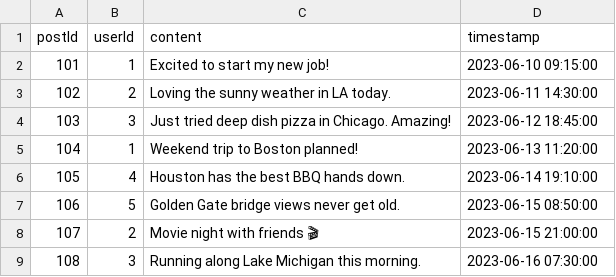
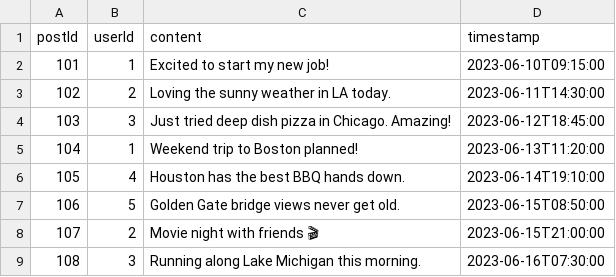
Before and after one commit to shubh731/Graph-dataset, a CSV file: posts_fixed.csv, drawn as a sheet; the diff names each change by its address in the sheet, - before the commit and + after, or states it on an @@ line.

Commit message:
Update posts_fixed.csv

```diff
--- a/posts_fixed.csv
+++ b/posts_fixed.csv
-D2 (timestamp): 2023-06-10 09:15:00
+D2 (timestamp): 2023-06-10T09:15:00
-D3 (timestamp): 2023-06-11 14:30:00
+D3 (timestamp): 2023-06-11T14:30:00
-D4 (timestamp): 2023-06-12 18:45:00
+D4 (timestamp): 2023-06-12T18:45:00
-D5 (timestamp): 2023-06-13 11:20:00
+D5 (timestamp): 2023-06-13T11:20:00
-D6 (timestamp): 2023-06-14 19:10:00
+D6 (timestamp): 2023-06-14T19:10:00
-D7 (timestamp): 2023-06-15 08:50:00
+D7 (timestamp): 2023-06-15T08:50:00
-D8 (timestamp): 2023-06-15 21:00:00
+D8 (timestamp): 2023-06-15T21:00:00
-D9 (timestamp): 2023-06-16 07:30:00
+D9 (timestamp): 2023-06-16T07:30:00
```
